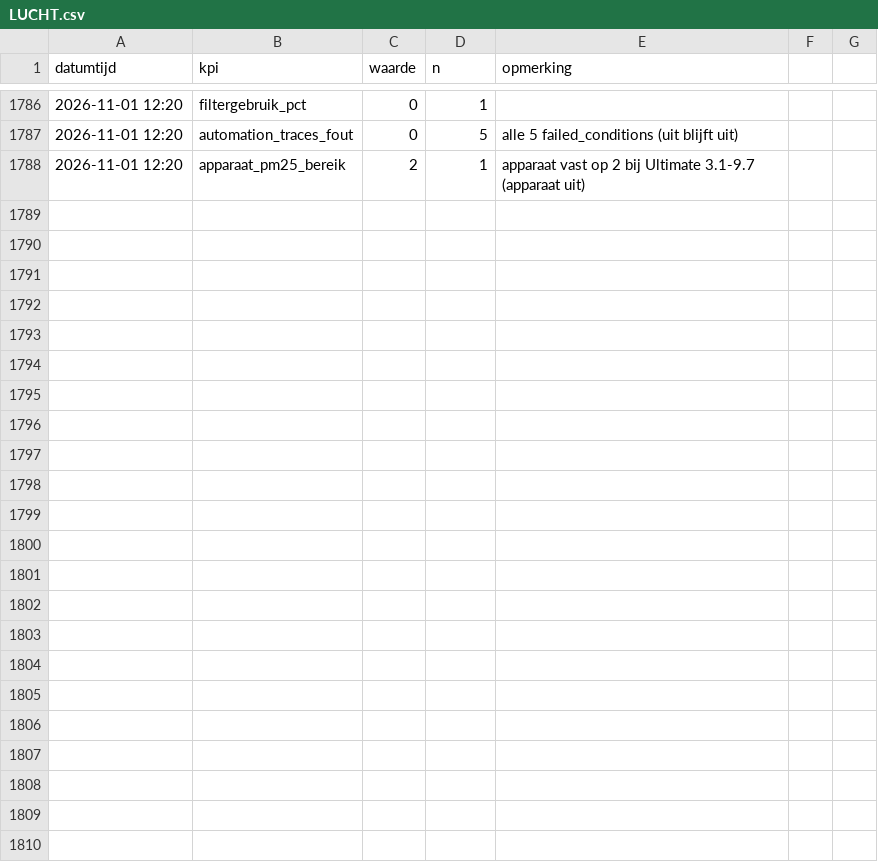
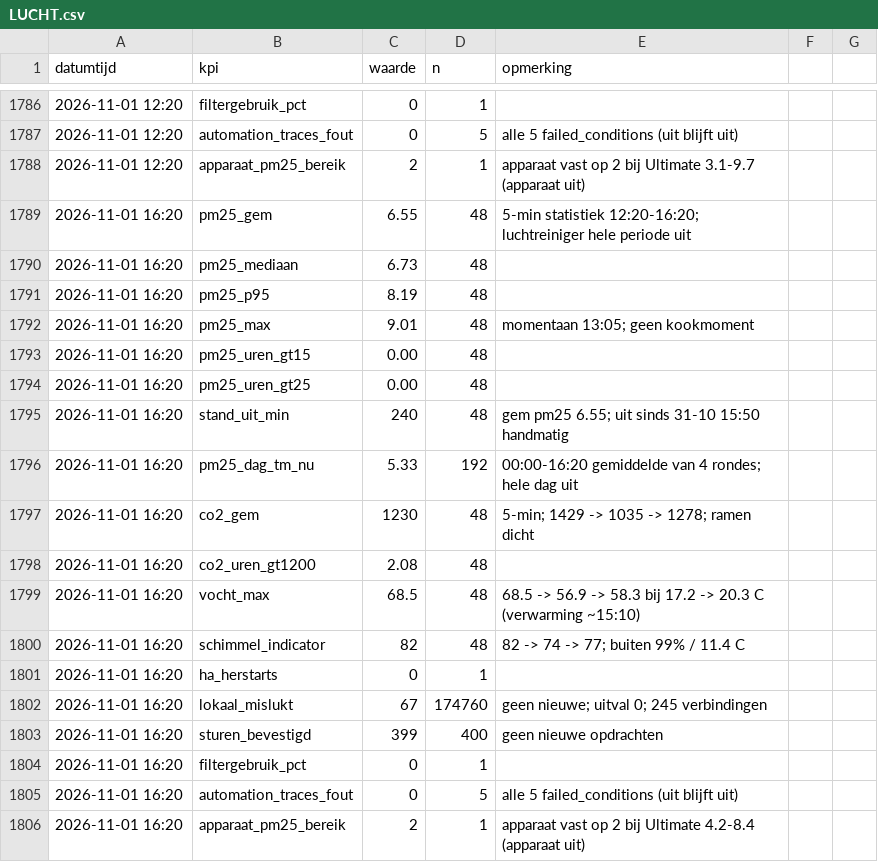
Before and after one commit to Roedie84/Energy-Management-System, a CSV file: LUCHT.csv, drawn as a sheet; only a part is shown, gaps mark what is left out.

```diff
--- a/LUCHT.csv
+++ b/LUCHT.csv
@@ -1788 +1788,19 @@ datumtijd,kpi,waarde,n,opmerking
 2026-11-01 12:20,apparaat_pm25_bereik,2,1,apparaat vast op 2 bij Ultimate 3.1-9.7 (apparaat uit)
+2026-11-01 16:20,pm25_gem,6.55,48,5-min statistiek 12:20-16:20; luchtreiniger hele periode uit
+2026-11-01 16:20,pm25_mediaan,6.73,48,
+2026-11-01 16:20,pm25_p95,8.19,48,
+2026-11-01 16:20,pm25_max,9.01,48,momentaan 13:05; geen kookmoment
+2026-11-01 16:20,pm25_uren_gt15,0.00,48,
+2026-11-01 16:20,pm25_uren_gt25,0.00,48,
+2026-11-01 16:20,stand_uit_min,240,48,gem pm25 6.55; uit sinds 31-10 15:50 handmatig
+2026-11-01 16:20,pm25_dag_tm_nu,5.33,192,00:00-16:20 gemiddelde van 4 rondes; hele dag uit
+2026-11-01 16:20,co2_gem,1230,48,5-min; 1429 -> 1035 -> 1278; ramen dicht
+2026-11-01 16:20,co2_uren_gt1200,2.08,48,
+2026-11-01 16:20,vocht_max,68.5,48,68.5 -> 56.9 -> 58.3 bij 17.2 -> 20.3 C (verwarming ~15:10)
+2026-11-01 16:20,schimmel_indicator,82,48,82 -> 74 -> 77; buiten 99% / 11.4 C
+2026-11-01 16:20,ha_herstarts,0,1,
+2026-11-01 16:20,lokaal_mislukt,67,174760,geen nieuwe; uitval 0; 245 verbindingen
+2026-11-01 16:20,sturen_bevestigd,399,400,geen nieuwe opdrachten
+2026-11-01 16:20,filtergebruik_pct,0,1,
+2026-11-01 16:20,automation_traces_fout,0,5,alle 5 failed_conditions (uit blijft uit)
+2026-11-01 16:20,apparaat_pm25_bereik,2,1,apparaat vast op 2 bij Ultimate 4.2-8.4 (apparaat uit)
```
Also changed, not shown: 1 other file.
